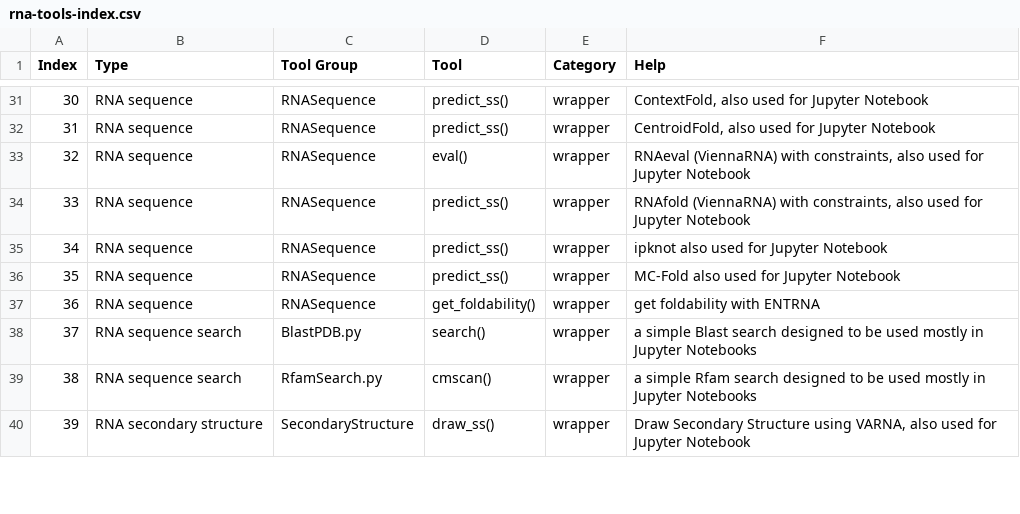
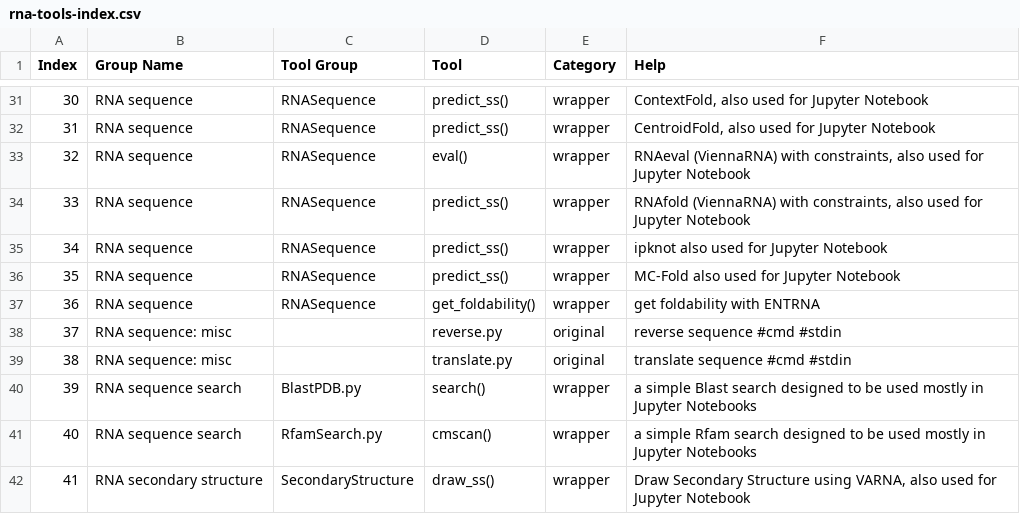
Before and after one commit to mmagnus/rna-tools, a CSV file: rna-tools-index.csv, drawn as a sheet; only a part is shown, gaps mark what is left out; addresses are those after the commit; the diff names each change by its address in the sheet, - before the commit and + after, or states it on an @@ line.

Commit message:
Add misc tools: reverse and translate

```diff
--- a/rna-tools-index.csv
+++ b/rna-tools-index.csv
-B1: Type
+B1: Group Name
+row 38: 37 | RNA sequence: misc |  | reverse.py | original | reverse sequence #cmd #stdin
+row 39: 38 | RNA sequence: misc |  | translate.py | original | translate sequence #cmd #stdin
@@ column A (Index) renumbered between rows 40 and 49 @@
```
Also changed, not shown: 3 other files.
